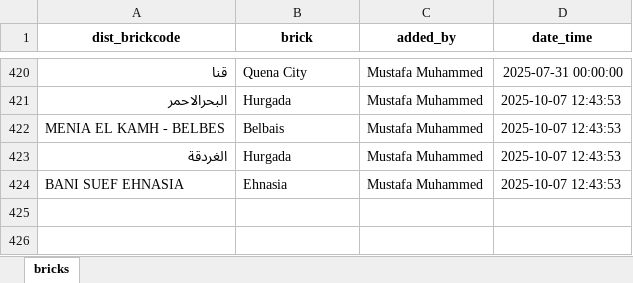
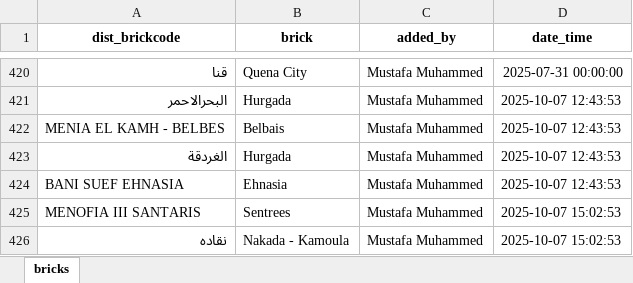
Before and after one commit to mustafasava/Sales_repo, an Excel workbook: mapping/map_ibs_bricks.xlsx, sheet bricks, drawn as a sheet; only a part is shown, gaps mark what is left out; values as stored, in another font and other column widths than the file's, no borders; the diff names each change by its address in the sheet, - before the commit and + after, or states it on an @@ line.

Commit message:
Update map_ibs_bricks.xlsx

```diff
--- a/mapping/map_ibs_bricks.xlsx (sheet bricks)
+++ b/mapping/map_ibs_bricks.xlsx (sheet bricks)
+row 425: MENOFIA III SANTARIS | Sentrees | Mustafa Muhammed | 2025-10-07 15:02:53
+row 426: نقاده | Nakada - Kamoula | Mustafa Muhammed | 2025-10-07 15:02:53
```
